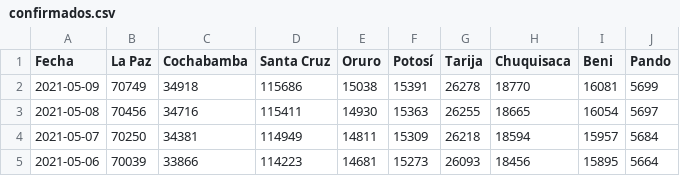
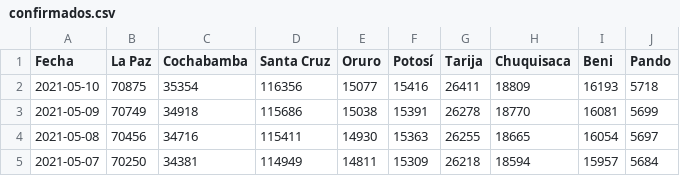
Before and after one commit to jpcrespo/botv2, a CSV file: core/covid19-bolivia/confirmados.csv, drawn as a sheet; only a part is shown; the shorter side is filled out with more unchanged rows; the diff names each change by its address in the sheet, - before the commit and + after, or states it on an @@ line.

```diff
--- a/core/covid19-bolivia/confirmados.csv
+++ b/core/covid19-bolivia/confirmados.csv
+row 2: 2021-05-10 | 70875 | 35354 | 116356 | 15077 | 15416 | 26411 | 18809 | 16193 | 5718
```
Also changed, not shown: core/covid19-bolivia/decesos.csv.
